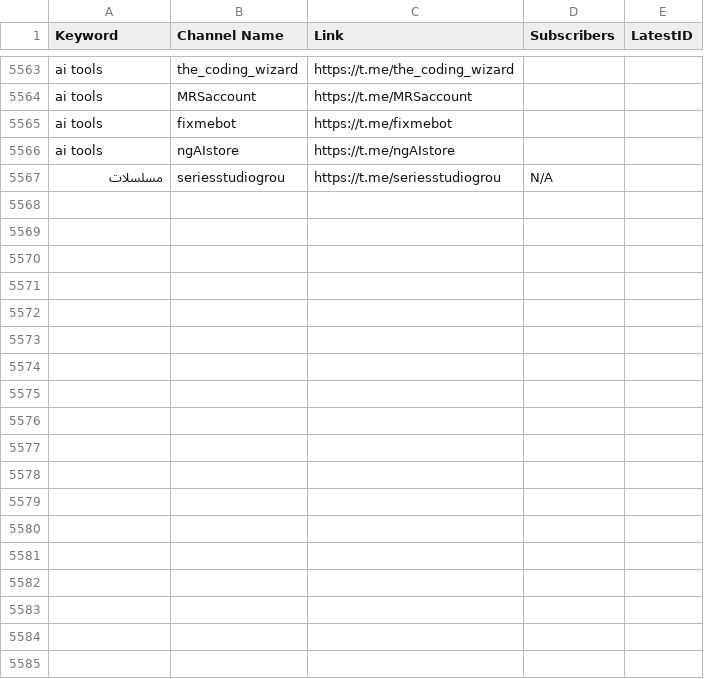
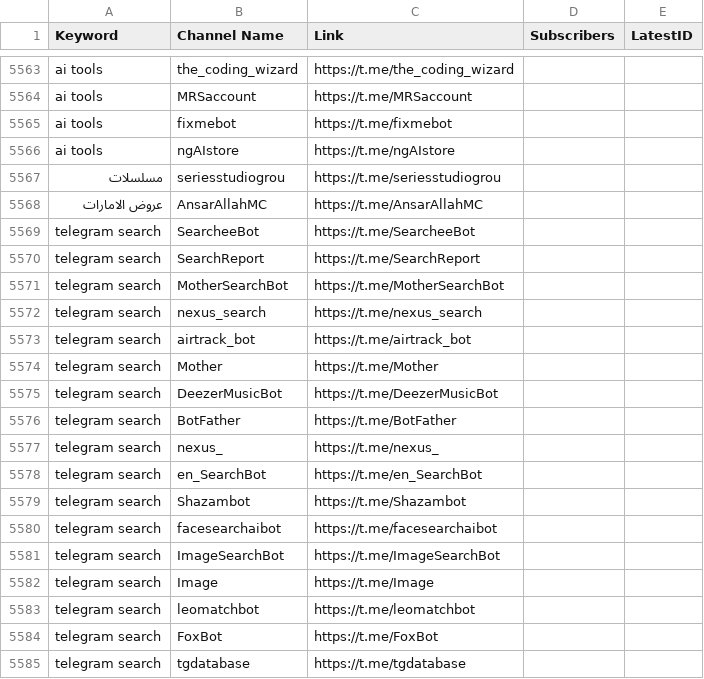
Before and after one commit to MoFlow00/Signal-X, a CSV file: telegram_data.csv, drawn as a sheet; only a part is shown, gaps mark what is left out; the diff covers the shown part only.

```diff
--- a/telegram_data.csv
+++ b/telegram_data.csv
@@ -5566,2 +5566,20 @@ ai tools,fixmebot,https://t.me/fixmebot,,
 ai tools,ngAIstore,https://t.me/ngAIstore,,
-مسلسلات,seriesstudiogrou,https://t.me/seriesstudiogrou,N/A,
+مسلسلات,seriesstudiogrou,https://t.me/seriesstudiogrou,,
+عروض الامارات,AnsarAllahMC,https://t.me/AnsarAllahMC,,
+telegram search,SearcheeBot,https://t.me/SearcheeBot,,
+telegram search,SearchReport,https://t.me/SearchReport,,
+telegram search,MotherSearchBot,https://t.me/MotherSearchBot,,
+telegram search,nexus_search,https://t.me/nexus_search,,
+telegram search,airtrack_bot,https://t.me/airtrack_bot,,
+telegram search,Mother,https://t.me/Mother,,
+telegram search,DeezerMusicBot,https://t.me/DeezerMusicBot,,
+telegram search,BotFather,https://t.me/BotFather,,
+telegram search,nexus_,https://t.me/nexus_,,
+telegram search,en_SearchBot,https://t.me/en_SearchBot,,
+telegram search,Shazambot,https://t.me/Shazambot,,
+telegram search,facesearchaibot,https://t.me/facesearchaibot,,
+telegram search,ImageSearchBot,https://t.me/ImageSearchBot,,
+telegram search,Image,https://t.me/Image,,
+telegram search,leomatchbot,https://t.me/leomatchbot,,
+telegram search,FoxBot,https://t.me/FoxBot,,
+telegram search,tgdatabase,https://t.me/tgdatabase,,
```
Also changed, not shown: 22 added rows elsewhere in this file, 1 other file.
